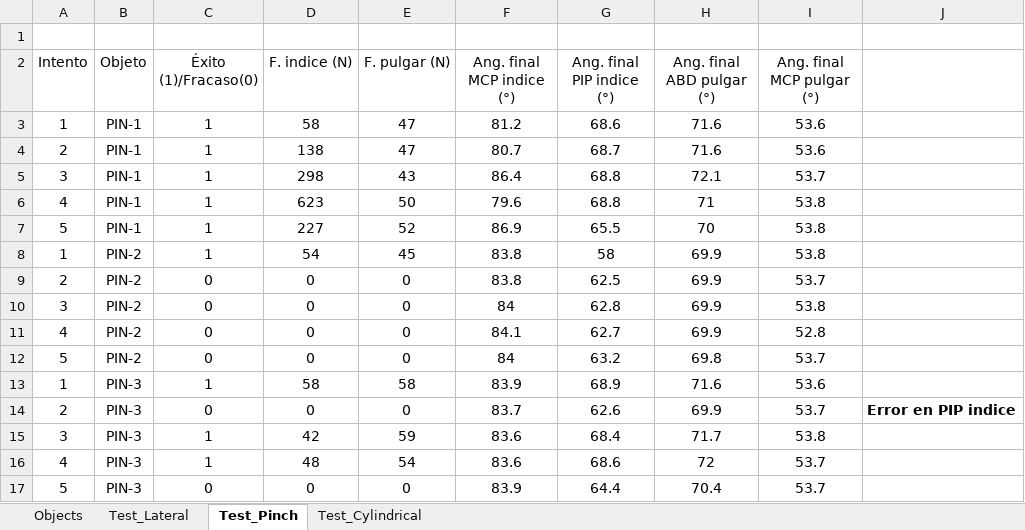
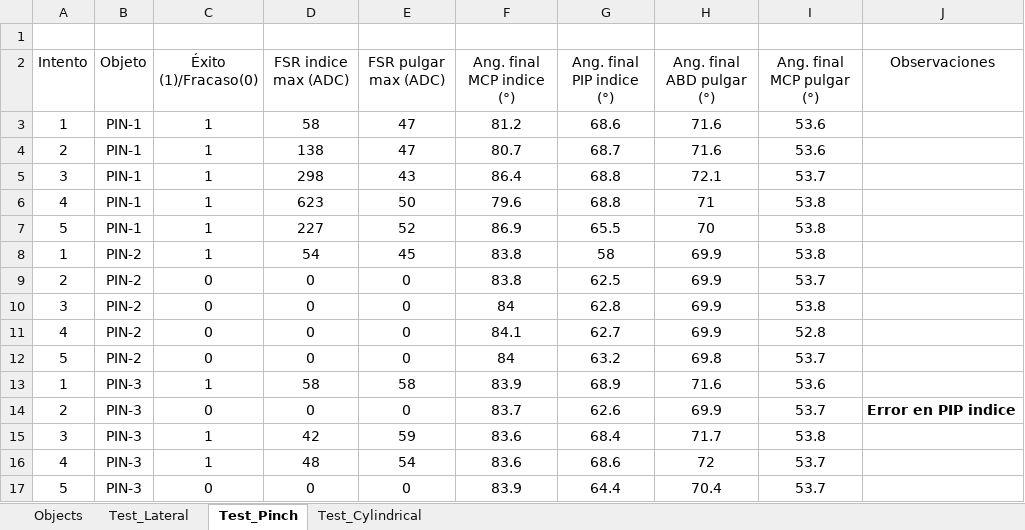
Before and after one commit to lumunoz12/preprosthetic-robotic-hand, an Excel workbook: data/Test_Hand.xlsx, sheet Test_Pinch, drawn as a sheet; values as stored, in another font and other column widths than the file's, no borders; the diff names each change by its address in the sheet, - before the commit and + after, or states it on an @@ line.

Commit message:
New test_hand and FSR

```diff
--- a/data/Test_Hand.xlsx (sheet Test_Pinch)
+++ b/data/Test_Hand.xlsx (sheet Test_Pinch)
-D2: F. indice (N)
+D2: FSR indice max (ADC)
-E2: F. pulgar (N)
+E2: FSR pulgar max (ADC)
-J2: (empty)
+J2: Observaciones
```
Also changed, not shown: sheet Test_Cylindrical, sheet Objects, sheet Test_Lateral, data/FSR.xlsx.
